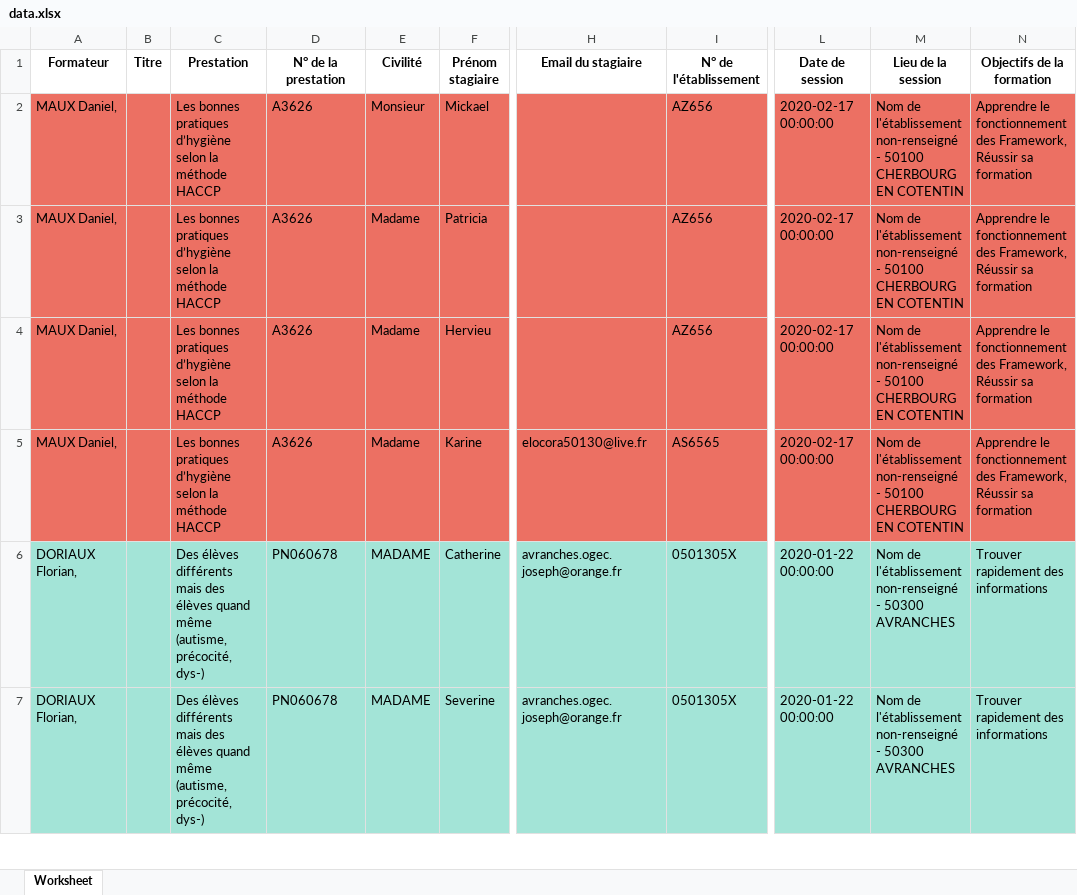
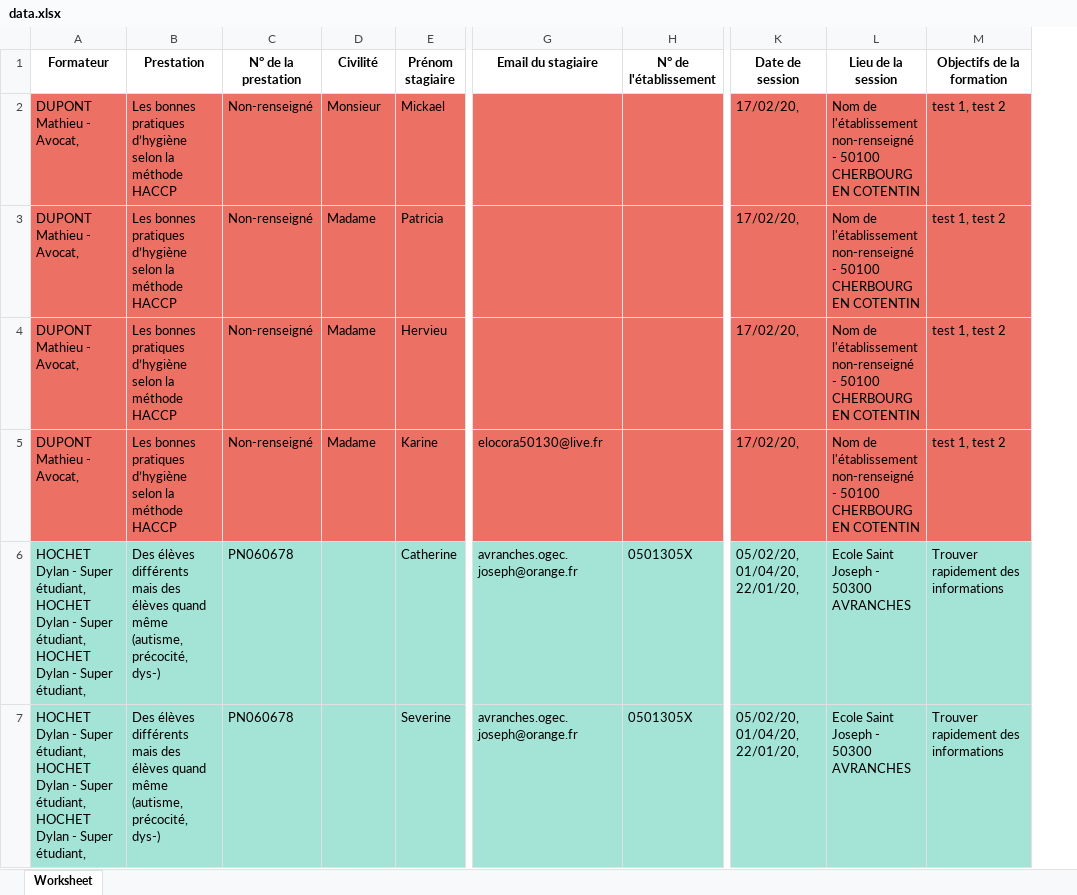
Before and after one commit to ndlaprovidence/forma, an Excel workbook: public/temp/data.xlsx, sheet Worksheet, drawn as a sheet; only a part is shown, gaps mark what is left out; values as stored, in another font and other column widths than the file's, no borders; removed rows and columns are numbered as before the commit, all else as after; the diff covers the shown part only; the diff names each change by its address in the sheet, - before the commit and + after, or states it on an @@ line.

Commit message:
[Core]add different date

```diff
--- a/public/temp/data.xlsx (sheet Worksheet)
+++ b/public/temp/data.xlsx (sheet Worksheet)
-column B (Titre), empty
-A2:A5 (Formateur): MAUX Daniel,
+A2:A5 (Formateur): DUPONT Mathieu - Avocat,
-C2:C5 (N° de la prestation): A3626
+C2:C5 (N° de la prestation): Non-renseigné
-H2:H4 (N° de l'établissement): AZ656
+H2:H4 (N° de l'établissement): (empty)
-K2:K5 (Date de session): 2020-02-17 00:00:00
+K2:K5 (Date de session): 17/02/20,
-M2:M5 (Objectifs de la formation): Apprendre le fonctionnement des Framework, Réussir sa formation
+M2:M5 (Objectifs de la formation): test 1, test 2
-H5 (N° de l'établissement): AS6565
+H5 (N° de l'établissement): (empty)
-A6:A7 (Formateur): DORIAUX Florian,
+A6:A7 (Formateur): HOCHET Dylan - Super étudiant, HOCHET Dylan - Super étudiant, HOCHET Dylan - Super étudiant,
-D6:D7 (Civilité): MADAME
+D6:D7 (Civilité): (empty)
-K6:K7 (Date de session): 2020-01-22 00:00:00
+K6:K7 (Date de session): 05/02/20, 01/04/20, 22/01/20,
-L6:L7 (Lieu de la session): Nom de l'établissement non-renseigné - 50300 AVRANCHES
+L6:L7 (Lieu de la session): Ecole Saint Joseph - 50300 AVRANCHES
```
Also changed, not shown: 72 edited cells elsewhere in this sheet, 6 other files.
